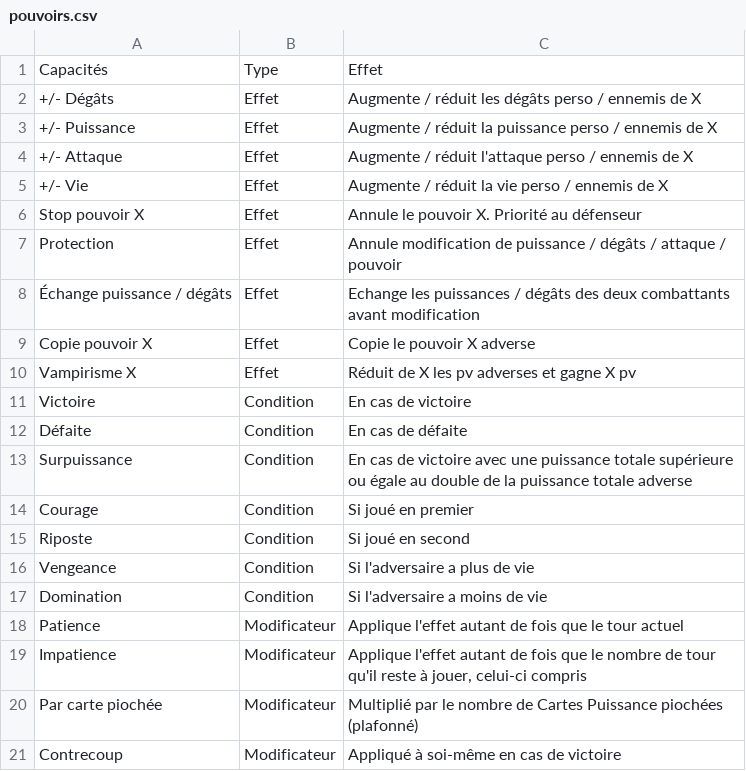
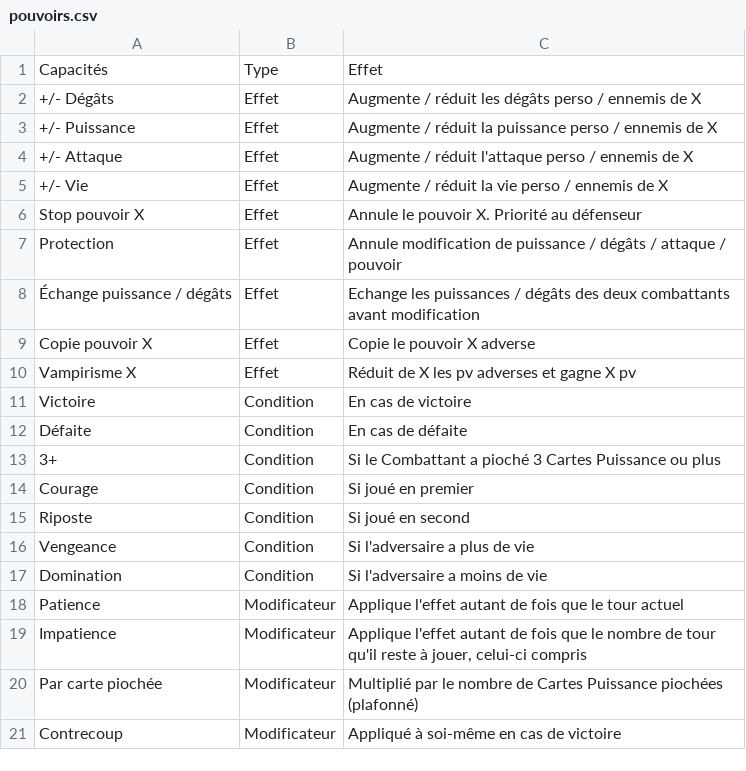
Before and after one commit to Kahss/urbedan, a CSV file: pouvoirs.csv, drawn as a sheet; removed rows and columns are numbered as before the commit, all else as after; the diff names each change by its address in the sheet, - before the commit and + after, or states it on an @@ line.

Commit message:
fix : surpuissance -> 3+

```diff
--- a/pouvoirs.csv
+++ b/pouvoirs.csv
-row 13: Surpuissance | Condition | En cas de victoire avec une puissance totale supérieure ou égale au double de la puissance totale adverse
+row 13: 3+ | Condition | Si le Combattant a pioché 3 Cartes Puissance ou plus
```
Also changed, not shown: 11 other files.
